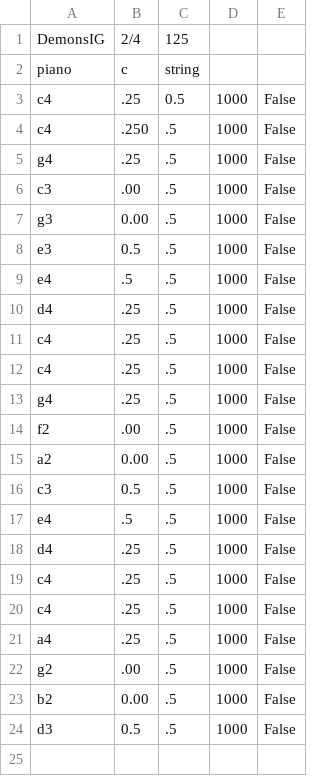
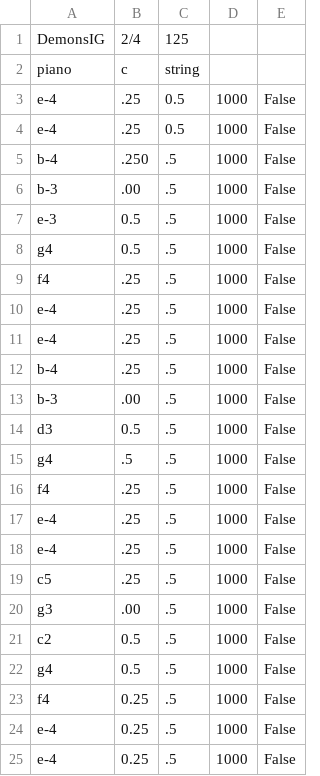
Before and after one commit to RickDoesStuff/PyFinal22, a CSV file: DemonsIG.csv, drawn as a sheet; only a part is shown; the diff covers the shown part only.

```diff
--- a/DemonsIG.csv
+++ b/DemonsIG.csv
@@ -2,23 +2,24 @@
 "piano","c","string"
-"c4",.25,0.5,1000,False
-"c4",.250,.5,1000,False
-"g4",.25,.5,1000,False
-"c3",.00,.5,1000,False
-"g3",0.00,.5,1000,False
-"e3",0.5,.5,1000,False
-"e4",.5,.5,1000,False
-"d4",.25,.5,1000,False
-"c4",.25,.5,1000,False
-"c4",.25,.5,1000,False
-"g4",.25,.5,1000,False
-"f2",.00,.5,1000,False
-"a2",0.00,.5,1000,False
-"c3",0.5,.5,1000,False
-"e4",.5,.5,1000,False
-"d4",.25,.5,1000,False
-"c4",.25,.5,1000,False
-"c4",.25,.5,1000,False
-"a4",.25,.5,1000,False
-"g2",.00,.5,1000,False
-"b2",0.00,.5,1000,False
+"e-4",.25,0.5,1000,False
+"e-4",.25,0.5,1000,False
+"b-4",.250,.5,1000,False
+"b-3",.00,.5,1000,False
+"e-3",0.5,.5,1000,False
+"g4",0.5,.5,1000,False
+"f4",.25,.5,1000,False
+"e-4",.25,.5,1000,False
+"e-4",.25,.5,1000,False
+"b-4",.25,.5,1000,False
+"b-3",.00,.5,1000,False
 "d3",0.5,.5,1000,False
+"g4",.5,.5,1000,False
+"f4",.25,.5,1000,False
+"e-4",.25,.5,1000,False
+"e-4",.25,.5,1000,False
+"c5",.25,.5,1000,False
+"g3",.00,.5,1000,False
+"c2",0.5,.5,1000,False
+"g4",0.5,.5,1000,False
+"f4",0.25,.5,1000,False
+"e-4",0.25,.5,1000,False
+"e-4",0.25,.5,1000,False
```
Also changed, not shown: 5 added rows elsewhere in this file, 1 other file.
